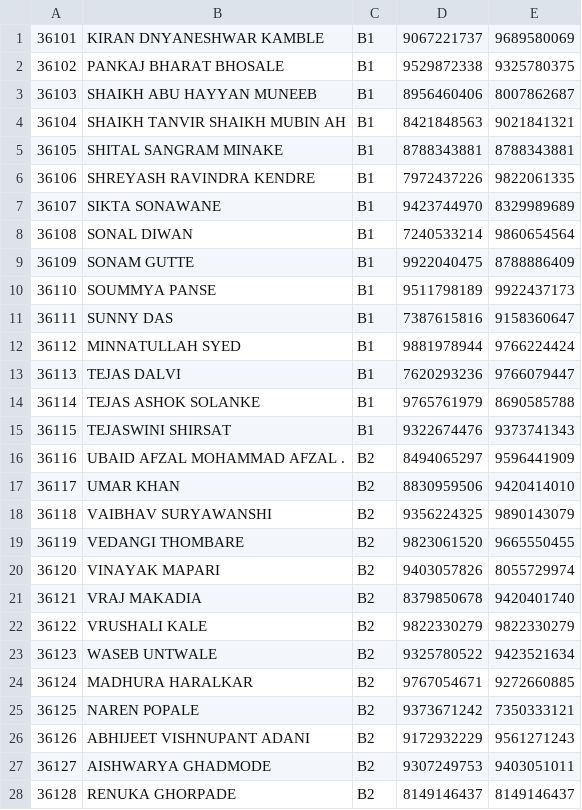
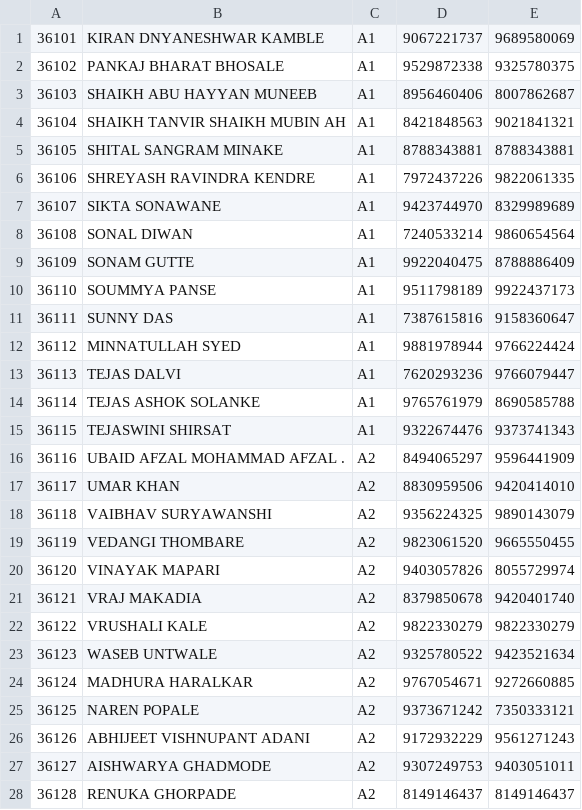
Before and after one commit to Aditya-Kajale/attendance_app, a CSV file: static/files/TYB.csv, drawn as a sheet; only a part is shown; the diff covers the shown part only.

```diff
--- a/static/files/TYB.csv
+++ b/static/files/TYB.csv
@@ -1,28 +1,28 @@
-36101,KIRAN DNYANESHWAR KAMBLE,B1,9067221737,9689580069
-36102,PANKAJ BHARAT BHOSALE,B1,9529872338,9325780375
-36103,SHAIKH ABU HAYYAN MUNEEB,B1,8956460406,8007862687
-36104,SHAIKH TANVIR SHAIKH MUBIN AH,B1,8421848563,9021841321
-36105,SHITAL SANGRAM MINAKE,B1,8788343881,8788343881
-36106,SHREYASH RAVINDRA KENDRE,B1,7972437226,9822061335
-36107,SIKTA SONAWANE,B1,9423744970,8329989689
-36108,SONAL DIWAN,B1,7240533214,9860654564
-36109,SONAM GUTTE,B1,9922040475,8788886409
-36110,SOUMMYA PANSE,B1,9511798189,9922437173
-36111,SUNNY DAS,B1,7387615816,9158360647
-36112,MINNATULLAH SYED,B1,9881978944,9766224424
-36113,TEJAS DALVI,B1,7620293236,9766079447
-36114,TEJAS ASHOK SOLANKE,B1,9765761979,8690585788
-36115,TEJASWINI SHIRSAT,B1,9322674476,9373741343
-36116,UBAID AFZAL MOHAMMAD AFZAL .,B2,8494065297,9596441909
-36117,UMAR KHAN,B2,8830959506,9420414010
-36118,VAIBHAV SURYAWANSHI,B2,9356224325,9890143079
-36119,VEDANGI THOMBARE,B2,9823061520,9665550455
-36120,VINAYAK MAPARI,B2,9403057826,8055729974
-36121,VRAJ MAKADIA,B2,8379850678,9420401740
-36122,VRUSHALI KALE,B2,9822330279,9822330279
-36123,WASEB UNTWALE,B2,9325780522,9423521634
-36124,MADHURA HARALKAR,B2,9767054671,9272660885
-36125,NAREN POPALE,B2,9373671242,7350333121
-36126,ABHIJEET VISHNUPANT ADANI,B2,9172932229,9561271243
-36127,AISHWARYA GHADMODE,B2,9307249753,9403051011
-36128,RENUKA GHORPADE,B2,8149146437,8149146437
+36101,KIRAN DNYANESHWAR KAMBLE,A1,9067221737,9689580069
+36102,PANKAJ BHARAT BHOSALE,A1,9529872338,9325780375
+36103,SHAIKH ABU HAYYAN MUNEEB,A1,8956460406,8007862687
+36104,SHAIKH TANVIR SHAIKH MUBIN AH,A1,8421848563,9021841321
+36105,SHITAL SANGRAM MINAKE,A1,8788343881,8788343881
+36106,SHREYASH RAVINDRA KENDRE,A1,7972437226,9822061335
+36107,SIKTA SONAWANE,A1,9423744970,8329989689
+36108,SONAL DIWAN,A1,7240533214,9860654564
+36109,SONAM GUTTE,A1,9922040475,8788886409
+36110,SOUMMYA PANSE,A1,9511798189,9922437173
+36111,SUNNY DAS,A1,7387615816,9158360647
+36112,MINNATULLAH SYED,A1,9881978944,9766224424
+36113,TEJAS DALVI,A1,7620293236,9766079447
+36114,TEJAS ASHOK SOLANKE,A1,9765761979,8690585788
+36115,TEJASWINI SHIRSAT,A1,9322674476,9373741343
+36116,UBAID AFZAL MOHAMMAD AFZAL .,A2,8494065297,9596441909
+36117,UMAR KHAN,A2,8830959506,9420414010
+36118,VAIBHAV SURYAWANSHI,A2,9356224325,9890143079
+36119,VEDANGI THOMBARE,A2,9823061520,9665550455
+36120,VINAYAK MAPARI,A2,9403057826,8055729974
+36121,VRAJ MAKADIA,A2,8379850678,9420401740
+36122,VRUSHALI KALE,A2,9822330279,9822330279
+36123,WASEB UNTWALE,A2,9325780522,9423521634
+36124,MADHURA HARALKAR,A2,9767054671,9272660885
+36125,NAREN POPALE,A2,9373671242,7350333121
+36126,ABHIJEET VISHNUPANT ADANI,A2,9172932229,9561271243
+36127,AISHWARYA GHADMODE,A2,9307249753,9403051011
+36128,RENUKA GHORPADE,A2,8149146437,8149146437
```
Also changed, not shown: 50 edited cells elsewhere in this file, static/files/btech(A).csv, 4 other files.
